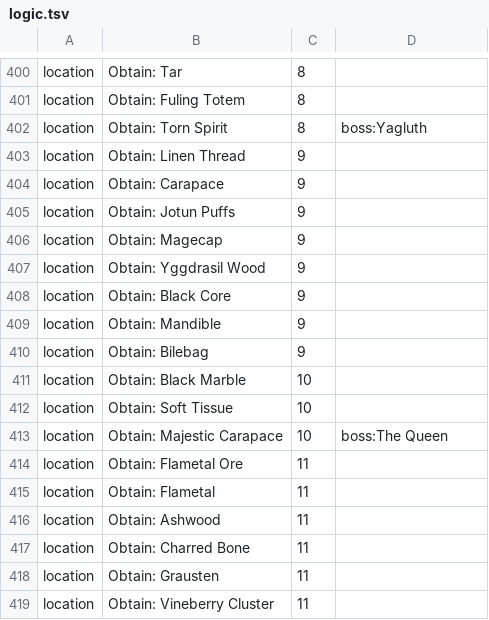
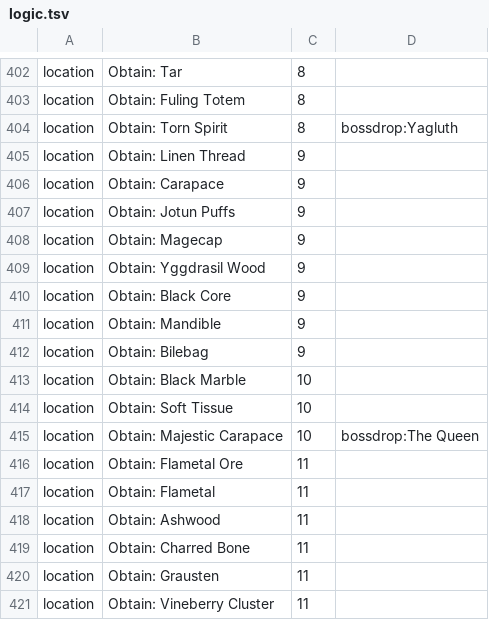
Before and after one commit to JustEyeTee/valheim-archipelago, a TSV file: mod/logic.tsv, drawn as a sheet; only a part is shown, gaps mark what is left out; the diff covers the shown part only.

```diff
--- a/mod/logic.tsv
+++ b/mod/logic.tsv
@@ -401,3 +403,3 @@ location	Obtain: Tar	8
 location	Obtain: Fuling Totem	8	
-location	Obtain: Torn Spirit	8	boss:Yagluth
+location	Obtain: Torn Spirit	8	bossdrop:Yagluth
 location	Obtain: Linen Thread	9	
@@ -412,3 +414,3 @@ location	Obtain: Black Marble	10
 location	Obtain: Soft Tissue	10	
-location	Obtain: Majestic Carapace	10	boss:The Queen
+location	Obtain: Majestic Carapace	10	bossdrop:The Queen
 location	Obtain: Flametal Ore	11	
```
Also changed, not shown: 3 added rows and 4 edited cells elsewhere in this file, mod/checks.tsv, 32 other files.
